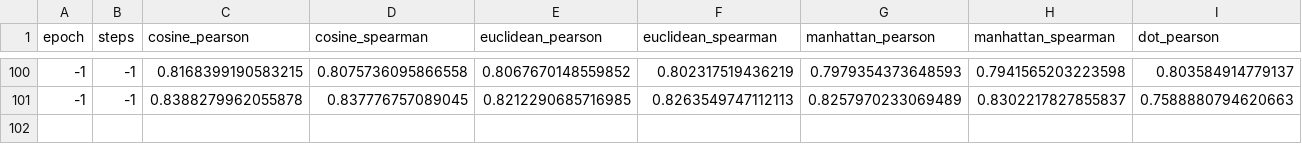
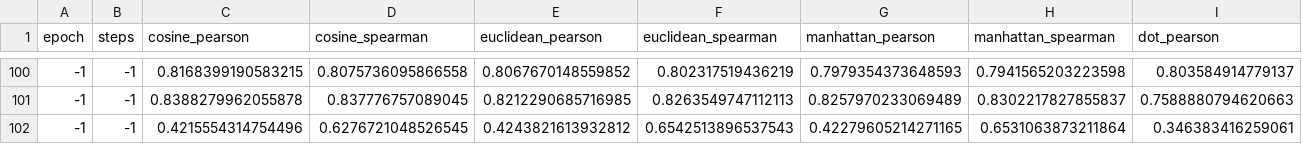
Before and after one commit to kobongsoo/BERT, a CSV file: sbert/eval/similarity_evaluation_korstr_tune_test_results.csv, drawn as a sheet; only a part is shown, gaps mark what is left out; rows hold the shown columns only; the diff names each change by its address in the sheet, - before the commit and + after, or states it on an @@ line.

```diff
--- a/sbert/eval/similarity_evaluation_korstr_tune_test_results.csv
+++ b/sbert/eval/similarity_evaluation_korstr_tune_test_results.csv
+row 102: -1 | -1 | 0.4215554314754496 | 0.6276721048526545 | 0.4243821613932812 | 0.6542513896537543 | 0.42279605214271165 | 0.6531063873211864 | 0.346383416259061
```
Also changed, not shown: 10 other files.
